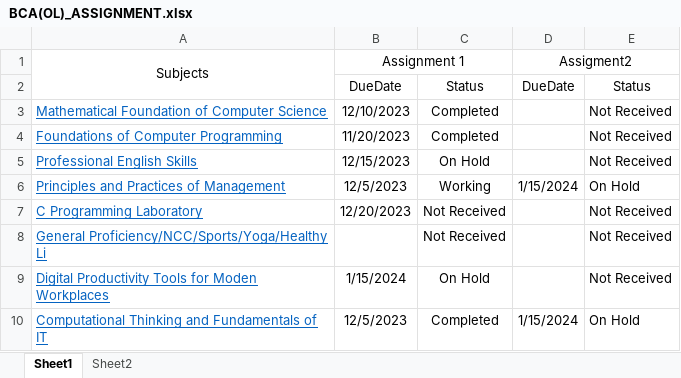
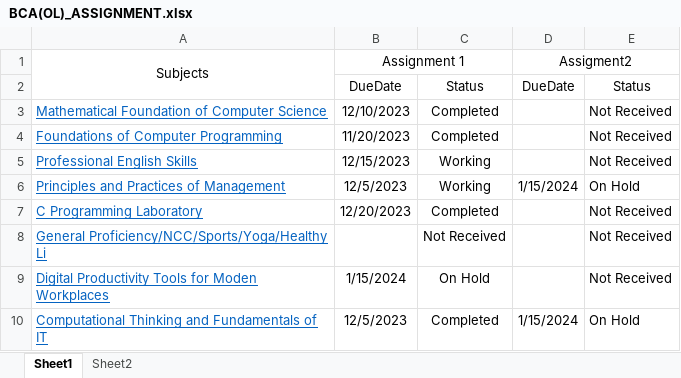
Before and after one commit to anjali-ka/BCAOL, an Excel workbook: BCA(OL)_ASSIGNMENT.xlsx, sheet Sheet1, drawn as a sheet; values as stored, in another font and other column widths than the file's, no borders; the diff names each change by its address in the sheet, - before the commit and + after, or states it on an @@ line.

Commit message:
added assignement solution
added solution of c laboratory assignment 1

```diff
--- a/BCA(OL)_ASSIGNMENT.xlsx (sheet Sheet1)
+++ b/BCA(OL)_ASSIGNMENT.xlsx (sheet Sheet1)
-C5: On Hold
+C5: Working
-C7: Not Received
+C7: Completed
```
Also changed, not shown: 1 other file.
